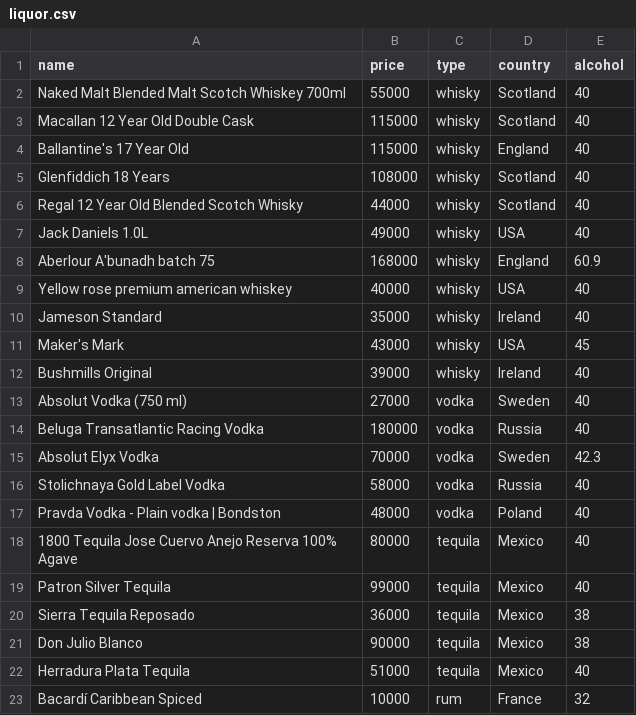
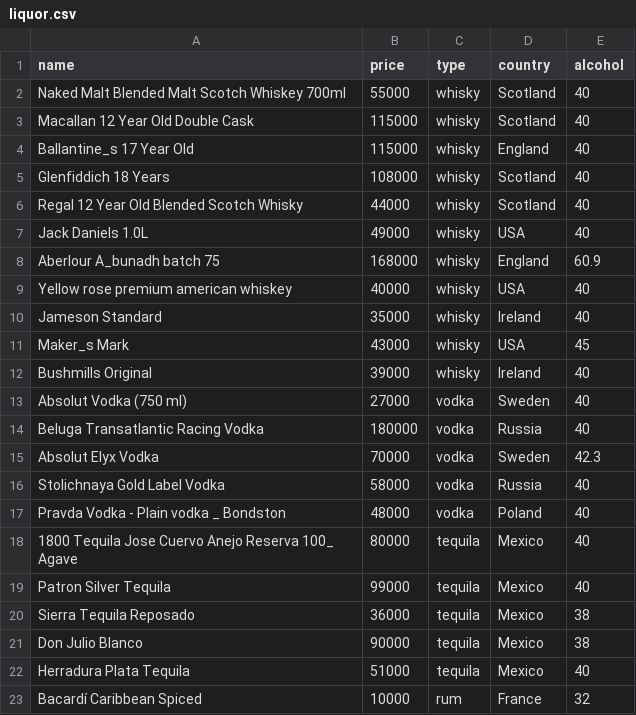
Before and after one commit to chwhxl/TeamProject2, a CSV file: data/liquor/liquor.csv, drawn as a sheet; only a part is shown.

```diff
--- a/data/liquor/liquor.csv
+++ b/data/liquor/liquor.csv
@@ -3,3 +3,3 @@ Naked Malt Blended Malt Scotch Whiskey 700ml,55000,whisky,Scotland,40
 Macallan 12 Year Old Double Cask,115000,whisky,Scotland,40
-Ballantine's 17 Year Old,115000,whisky,England,40
+Ballantine_s 17 Year Old,115000,whisky,England,40
 Glenfiddich 18 Years,108000,whisky,Scotland,40
@@ -7,6 +7,6 @@ Regal 12 Year Old Blended Scotch Whisky,44000,whisky,Scotland,40
 Jack Daniels 1.0L,49000,whisky,USA,40
-Aberlour A'bunadh batch 75,168000,whisky,England,60.9
+Aberlour A_bunadh batch 75,168000,whisky,England,60.9
 Yellow rose premium american whiskey,40000,whisky,USA,40
 Jameson Standard,35000,whisky,Ireland,40
-Maker's Mark,43000,whisky,USA,45
+Maker_s Mark,43000,whisky,USA,45
 Bushmills Original,39000,whisky,Ireland,40
@@ -16,4 +16,4 @@ Absolut Elyx Vodka,70000,vodka,Sweden,42.3
 Stolichnaya Gold Label Vodka,58000,vodka,Russia,40
-Pravda Vodka - Plain vodka | Bondston,48000,vodka,Poland,40
-1800 Tequila Jose Cuervo Anejo Reserva 100% Agave,80000,tequila,Mexico,40
+Pravda Vodka - Plain vodka _ Bondston,48000,vodka,Poland,40
+1800 Tequila Jose Cuervo Anejo Reserva 100_ Agave,80000,tequila,Mexico,40
 Patron Silver Tequila,99000,tequila,Mexico,40
```
Also changed, not shown: 1 other file.
